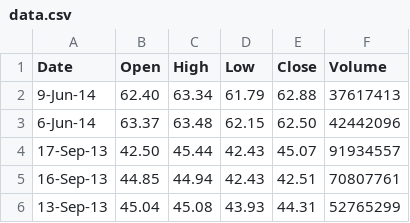
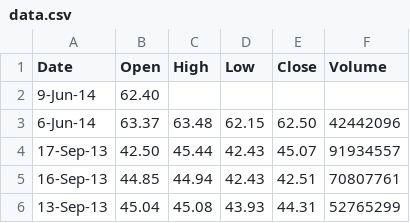
Before and after one commit to kwikiel/swaping, a CSV file: templates/data.csv, drawn as a sheet; only a part is shown.

Commit message:
Breaking the chart

```diff
--- a/templates/data.csv
+++ b/templates/data.csv
@@ -1,3 +1,3 @@
 Date,Open,High,Low,Close,Volume
-9-Jun-14,62.40,63.34,61.79,62.88,37617413
+9-Jun-14,62.40
 6-Jun-14,63.37,63.48,62.15,62.50,42442096
```
